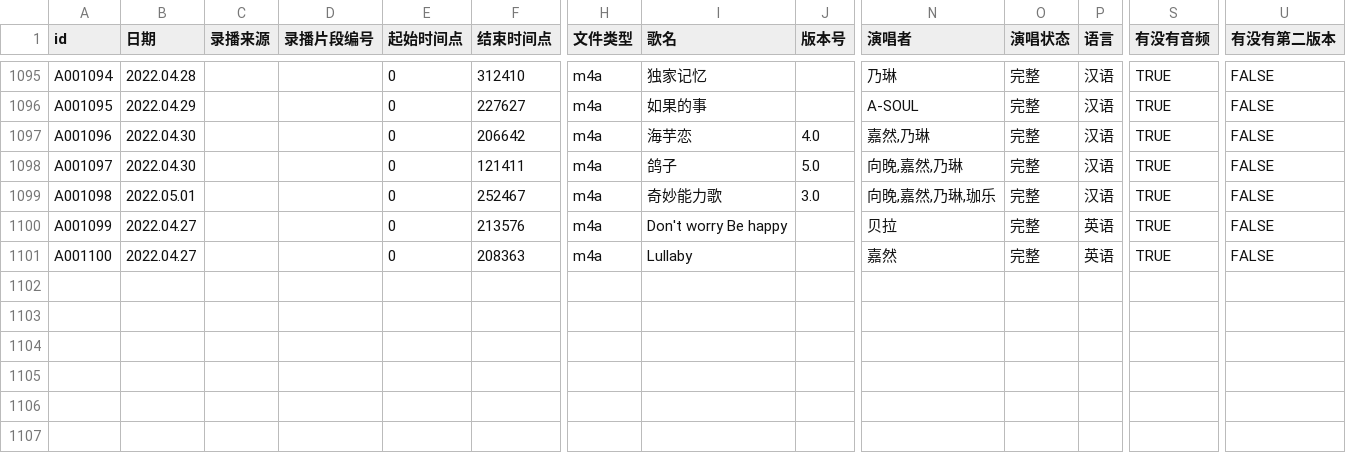
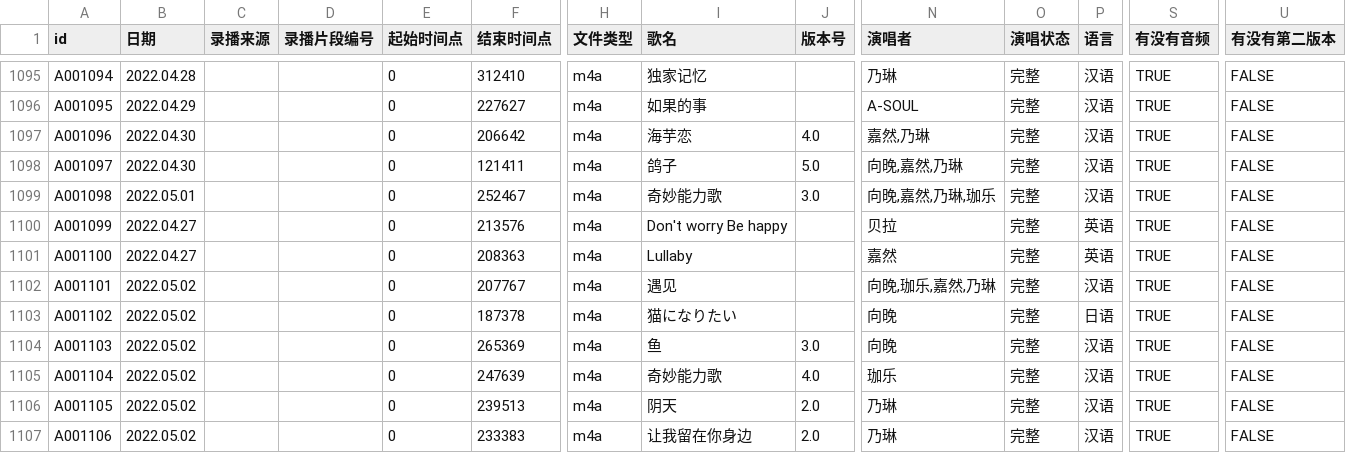
Before and after one commit to VTB-LINK/VTB-STUDIO-DB, a CSV file: song_database.csv, drawn as a sheet; only a part is shown, gaps mark what is left out; rows hold the shown columns only; the diff names each change by its address in the sheet, - before the commit and + after, or states it on an @@ line.

Commit message:
2022.05.02

```diff
--- a/song_database.csv
+++ b/song_database.csv
+row 1102: A001101 | 2022.05.02 |  |  | 0 | 207767 | m4a | 遇见 |  | 向晚,珈乐,嘉然,乃琳 | 完整 | 汉语 | TRUE | FALSE
+row 1103: A001102 | 2022.05.02 |  |  | 0 | 187378 | m4a | 猫になりたい |  | 向晚 | 完整 | 日语 | TRUE | FALSE
+row 1104: A001103 | 2022.05.02 |  |  | 0 | 265369 | m4a | 鱼 | 3.0 | 向晚 | 完整 | 汉语 | TRUE | FALSE
+row 1105: A001104 | 2022.05.02 |  |  | 0 | 247639 | m4a | 奇妙能力歌 | 4.0 | 珈乐 | 完整 | 汉语 | TRUE | FALSE
+row 1106: A001105 | 2022.05.02 |  |  | 0 | 239513 | m4a | 阴天 | 2.0 | 乃琳 | 完整 | 汉语 | TRUE | FALSE
+row 1107: A001106 | 2022.05.02 |  |  | 0 | 233383 | m4a | 让我留在你身边 | 2.0 | 乃琳 | 完整 | 汉语 | TRUE | FALSE
```
